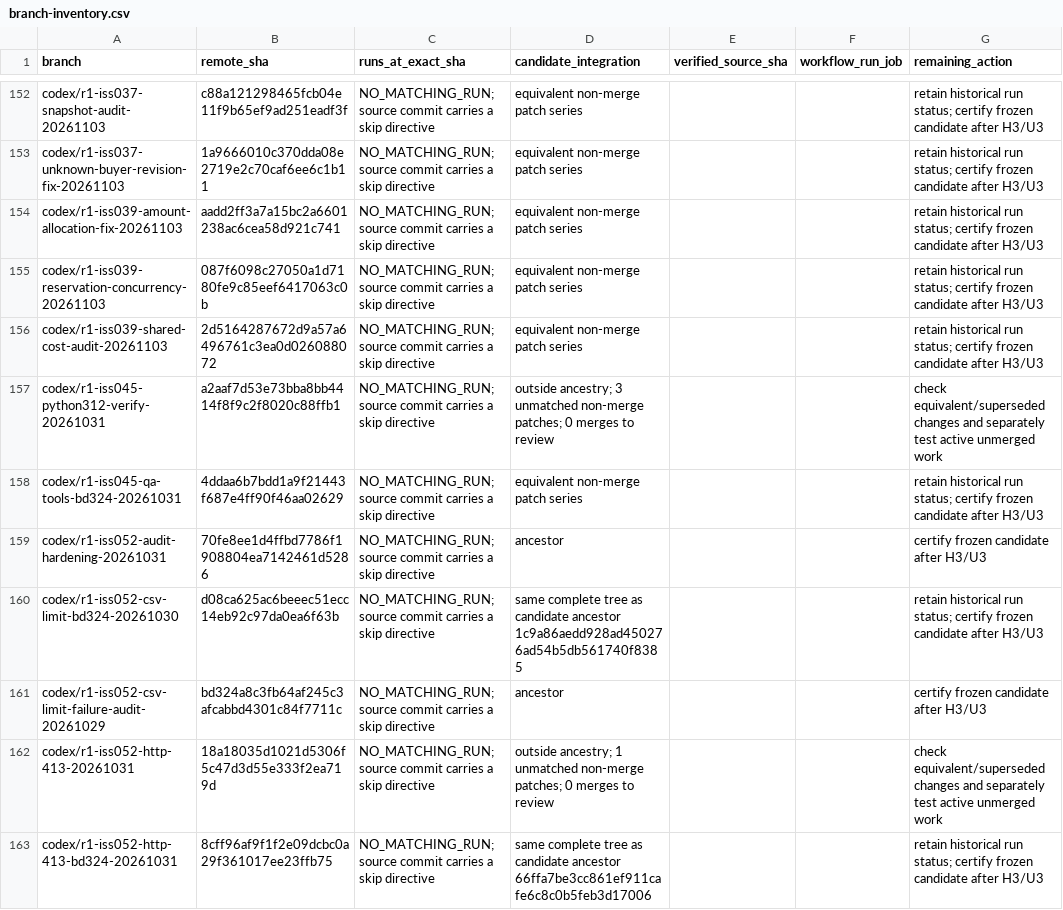
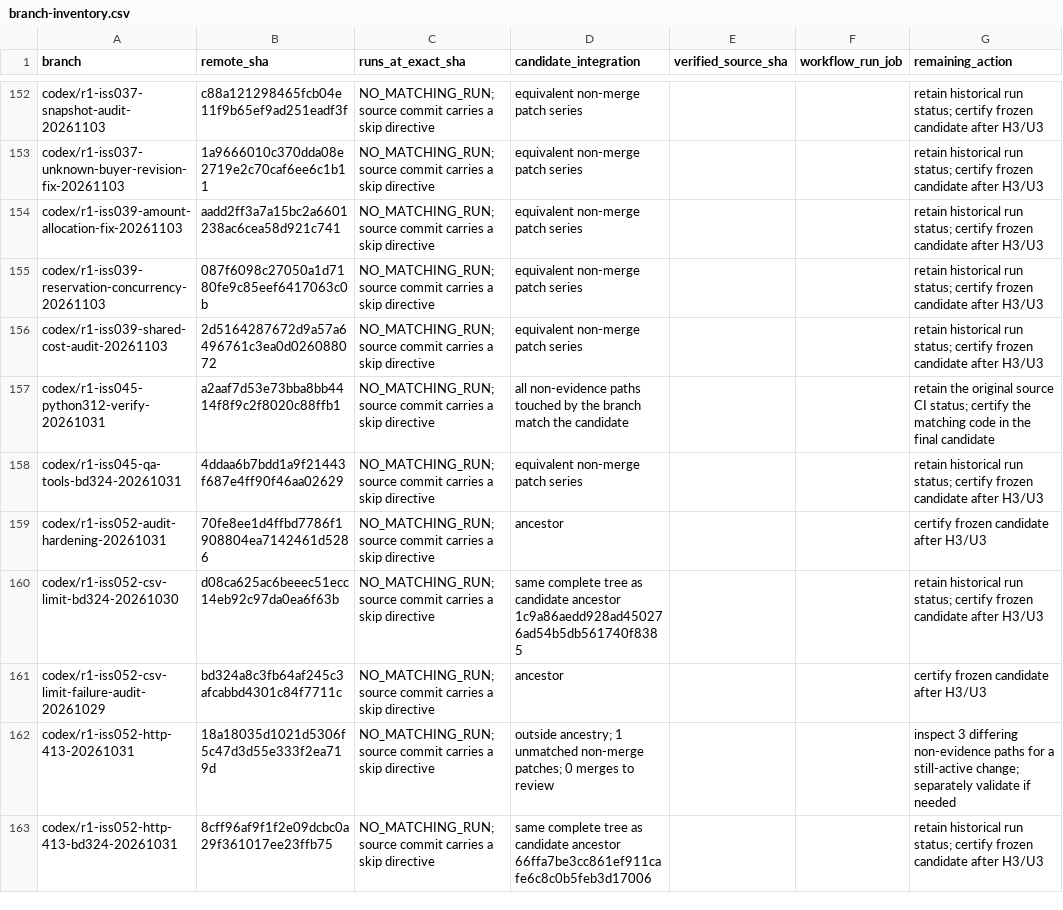
Before and after one commit to Johnson-Yiu/SJERP, a CSV file: docs/uat-evidence/ci-resume-certification-01/branch-inventory.csv, drawn as a sheet; only a part is shown, gaps mark what is left out; the diff covers the shown part only.

```diff
--- a/docs/uat-evidence/ci-resume-certification-01/branch-inventory.csv
+++ b/docs/uat-evidence/ci-resume-certification-01/branch-inventory.csv
@@ -156,3 +156,3 @@ codex/r1-iss039-reservation-concurrency-20261103,087f6098c27050a1d7180fe9c85eef6
 codex/r1-iss039-shared-cost-audit-20261103,2d5164287672d9a57a6496761c3ea0d026088072,NO_MATCHING_RUN; source commit carries a skip directive,equivalent non-merge patch series,,,retain historical run status; certify frozen candidate after H3/U3
-codex/r1-iss045-python312-verify-20261031,a2aaf7d53e73bba8bb4414f8f9c2f8020c88ffb1,NO_MATCHING_RUN; source commit carries a skip directive,outside ancestry; 3 unmatched non-merge patches; 0 merges to review,,,check equivalent/superseded changes and separately test active unmerged work
+codex/r1-iss045-python312-verify-20261031,a2aaf7d53e73bba8bb4414f8f9c2f8020c88ffb1,NO_MATCHING_RUN; source commit carries a skip directive,all non-evidence paths touched by the branch match the candidate,,,retain the original source CI status; certify the matching code in the final candidate
 codex/r1-iss045-qa-tools-bd324-20261031,4ddaa6b7bdd1a9f21443f687e4ff90f46aa02629,NO_MATCHING_RUN; source commit carries a skip directive,equivalent non-merge patch series,,,retain historical run status; certify frozen candidate after H3/U3
@@ -161,3 +161,3 @@ codex/r1-iss052-csv-limit-bd324-20261030,d08ca625ac6beeec51ecc14eb92c97da0ea6f63
 codex/r1-iss052-csv-limit-failure-audit-20261029,bd324a8c3fb64af245c3afcabbd4301c84f7711c,NO_MATCHING_RUN; source commit carries a skip directive,ancestor,,,certify frozen candidate after H3/U3
-codex/r1-iss052-http-413-20261031,18a18035d1021d5306f5c47d3d55e333f2ea719d,NO_MATCHING_RUN; source commit carries a skip directive,outside ancestry; 1 unmatched non-merge patches; 0 merges to review,,,check equivalent/superseded changes and separately test active unmerged work
+codex/r1-iss052-http-413-20261031,18a18035d1021d5306f5c47d3d55e333f2ea719d,NO_MATCHING_RUN; source commit carries a skip directive,outside ancestry; 1 unmatched non-merge patches; 0 merges to review,,,inspect 3 differing non-evidence paths for a still-active change; separately validate if needed
 codex/r1-iss052-http-413-bd324-20261031,8cff96af9f1f2e09dcbc0a29f361017ee23ffb75,NO_MATCHING_RUN; source commit carries a skip directive,same complete tree as candidate ancestor 66ffa7be3cc861ef911cafe6c8c0b5feb3d17006,,,retain historical run status; certify frozen candidate after H3/U3
```
Also changed, not shown: 2 added rows and 116 edited cells elsewhere in this file, 13 other files.
